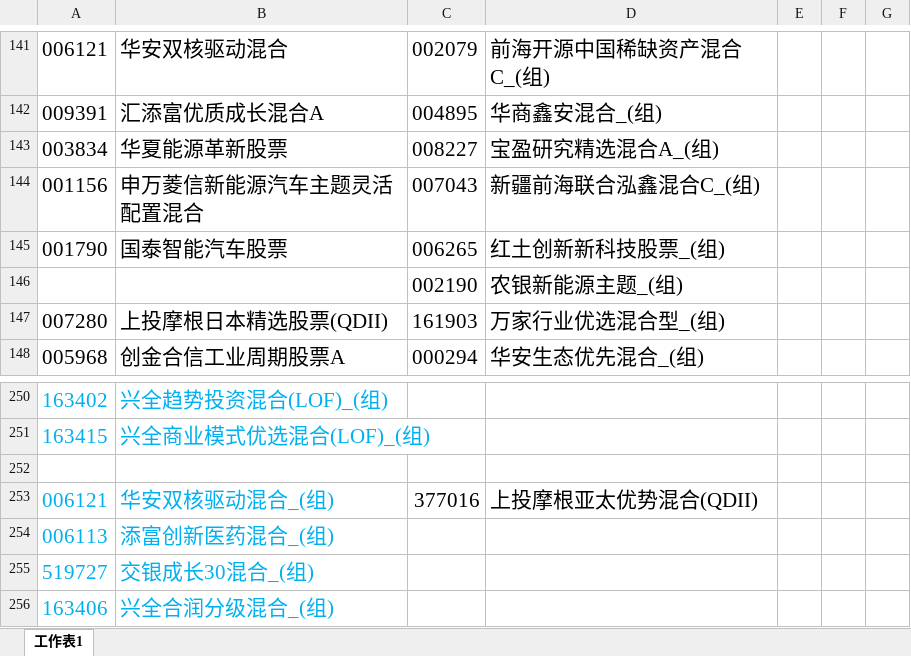
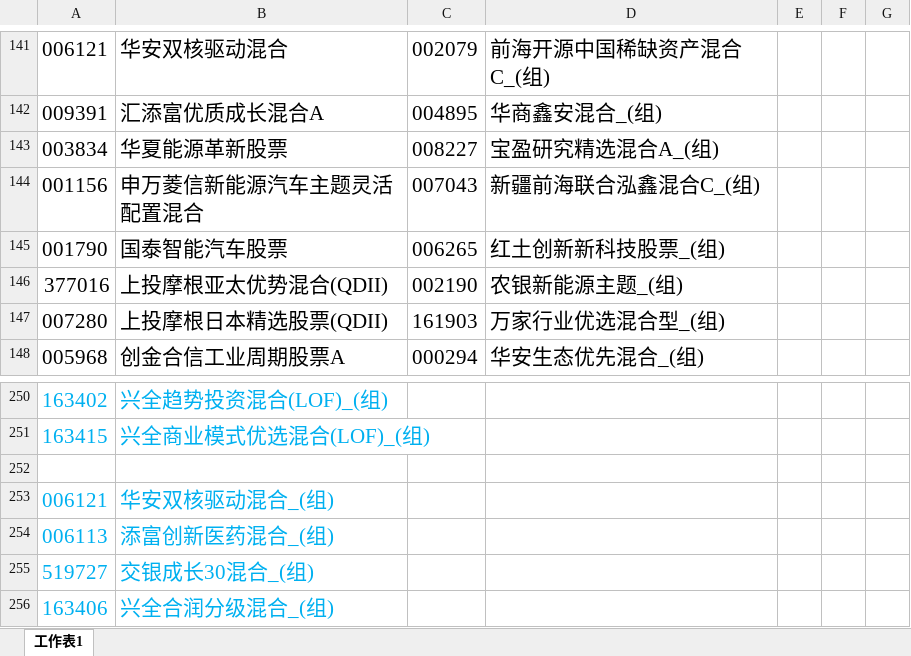
Before and after one commit to lijiadashaoye/jijinfenxi, an Excel workbook: 定投.xlsx, sheet 工作表1, drawn as a sheet; only a part is shown, gaps mark what is left out; values as stored, in another font and other column widths than the file's, no borders; the diff names each change by its address in the sheet, - before the commit and + after, or states it on an @@ line.

```diff
--- a/定投.xlsx (sheet 工作表1)
+++ b/定投.xlsx (sheet 工作表1)
-A146: (empty)
+A146: 377016
-B146: (empty)
+B146: 上投摩根亚太优势混合(QDII)
-C253: 377016
+C253: (empty)
-D253: 上投摩根亚太优势混合(QDII)
+D253: (empty)
```
Also changed, not shown: 2 other files.
